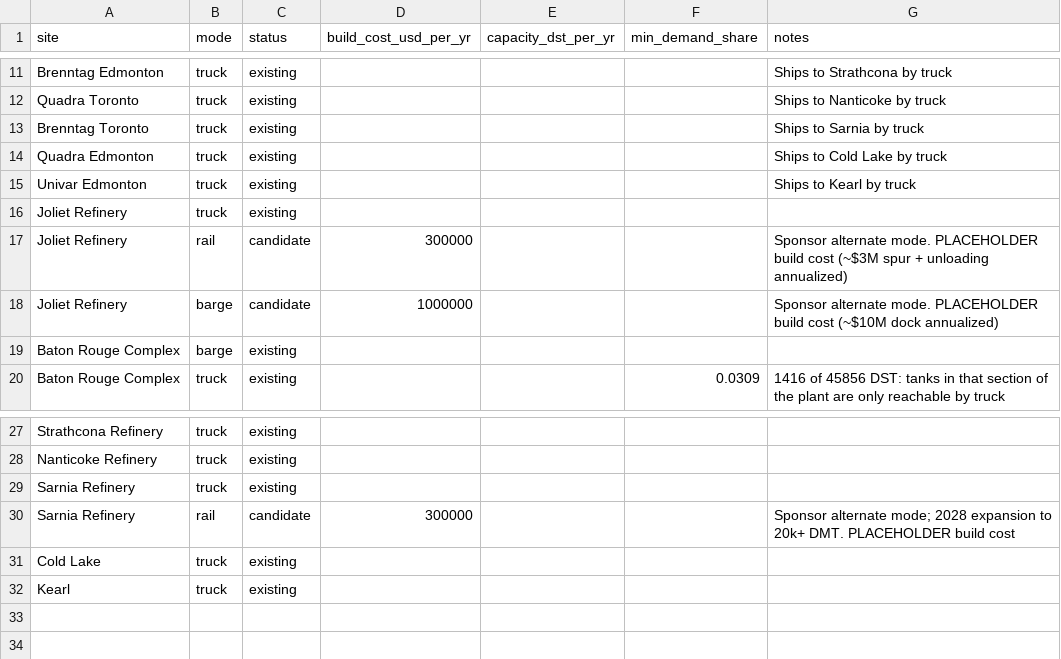
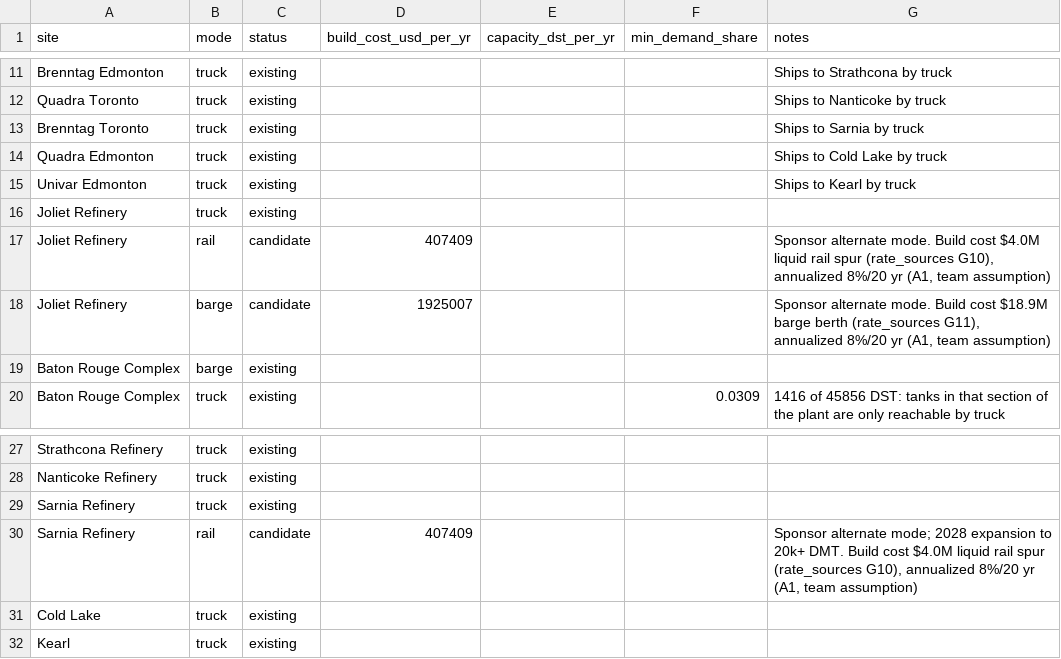
Before and after one commit to ShammasAhmed/ExxonSupplyChainRice2026, a CSV file: modes.csv, drawn as a sheet; only a part is shown, gaps mark what is left out.

```diff
--- a/modes.csv
+++ b/modes.csv
@@ -16,4 +16,4 @@ Univar Edmonton,truck,existing,,,,Ships to Kearl by truck
 Joliet Refinery,truck,existing,,,,
-Joliet Refinery,rail,candidate,300000,,,Sponsor alternate mode. PLACEHOLDER build cost (~$3M spur + unloading annualized)
-Joliet Refinery,barge,candidate,1000000,,,Sponsor alternate mode. PLACEHOLDER build cost (~$10M dock annualized)
+Joliet Refinery,rail,candidate,407409,,,"Sponsor alternate mode. Build cost $4.0M liquid rail spur (rate_sources G10), annualized 8%/20 yr (A1, team assumption)"
+Joliet Refinery,barge,candidate,1925007,,,"Sponsor alternate mode. Build cost $18.9M barge berth (rate_sources G11), annualized 8%/20 yr (A1, team assumption)"
 Baton Rouge Complex,barge,existing,,,,
@@ -29,3 +29,3 @@ Nanticoke Refinery,truck,existing,,,,
 Sarnia Refinery,truck,existing,,,,
-Sarnia Refinery,rail,candidate,300000,,,Sponsor alternate mode; 2028 expansion to 20k+ DMT. PLACEHOLDER build cost
+Sarnia Refinery,rail,candidate,407409,,,"Sponsor alternate mode; 2028 expansion to 20k+ DMT. Build cost $4.0M liquid rail spur (rate_sources G10), annualized 8%/20 yr (A1, team assumption)"
 Cold Lake,truck,existing,,,,
```
Also changed, not shown: 14 other files.
